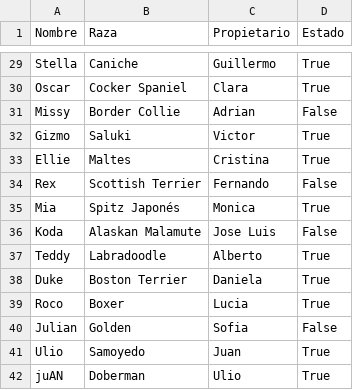
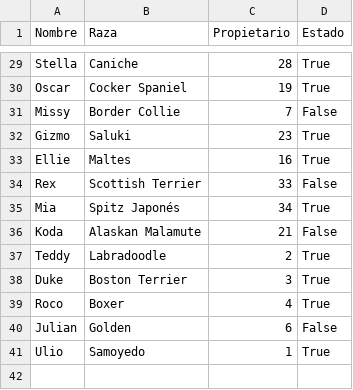
Before and after one commit to JuanBaez77/TPI, a CSV file: csv/mascota.csv, drawn as a sheet; only a part is shown, gaps mark what is left out; the diff covers the shown part only; the diff names each change by its address in the sheet, - before the commit and + after, or states it on an @@ line.

```diff
--- a/csv/mascota.csv
+++ b/csv/mascota.csv
-C29 (Propietario): Guillermo
+C29 (Propietario): 28
-C30 (Propietario): Clara
+C30 (Propietario): 19
-C31 (Propietario): Adrian
+C31 (Propietario): 7
-C32 (Propietario): Victor
+C32 (Propietario): 23
-C33 (Propietario): Cristina
+C33 (Propietario): 16
-C34 (Propietario): Fernando
+C34 (Propietario): 33
-C35 (Propietario): Monica
+C35 (Propietario): 34
-C36 (Propietario): Jose Luis
+C36 (Propietario): 21
-C37 (Propietario): Alberto
+C37 (Propietario): 2
-C38 (Propietario): Daniela
+C38 (Propietario): 3
-C39 (Propietario): Lucia
+C39 (Propietario): 4
-C40 (Propietario): Sofia
+C40 (Propietario): 6
-C41 (Propietario): Juan
+C41 (Propietario): 1
-row 42: juAN | Doberman | Ulio | True
```
Also changed, not shown: 27 edited cells elsewhere in this file, 3 other files.
